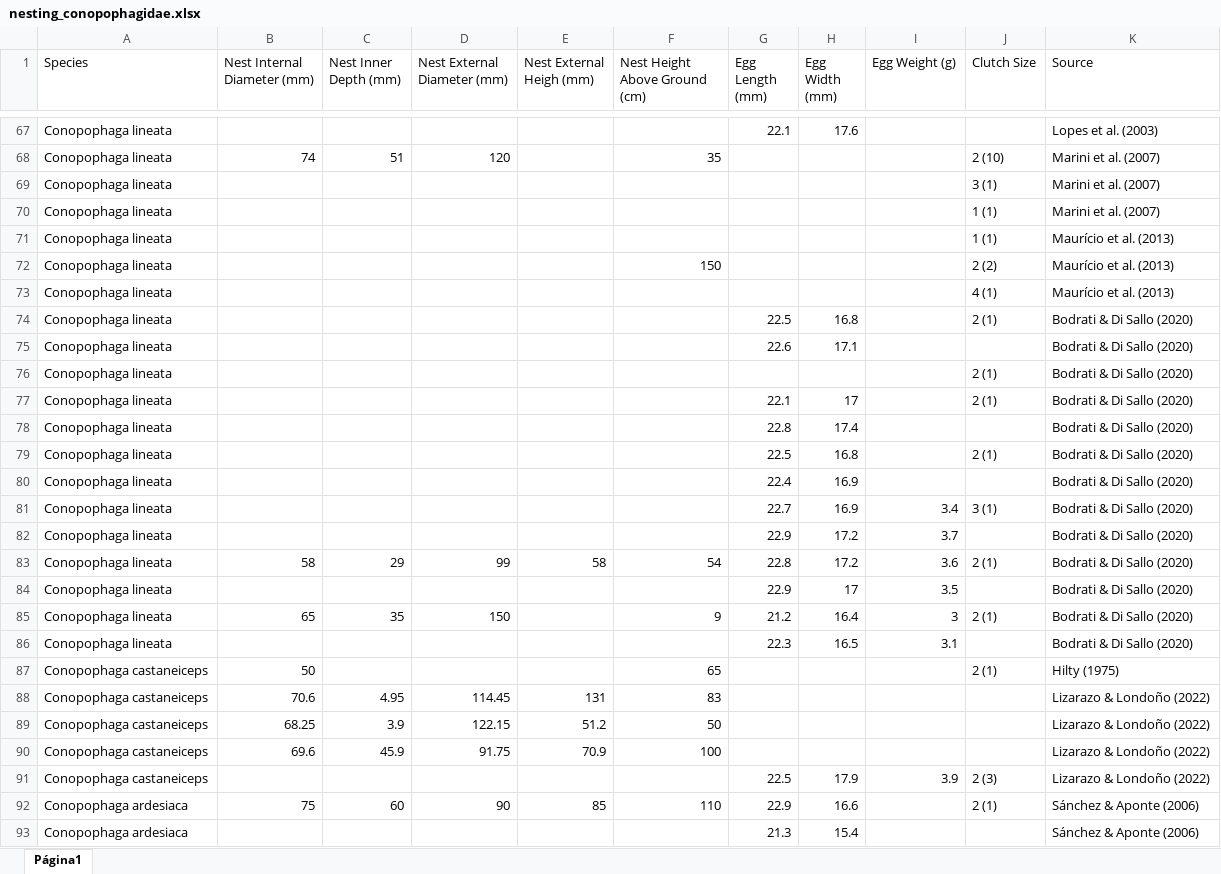
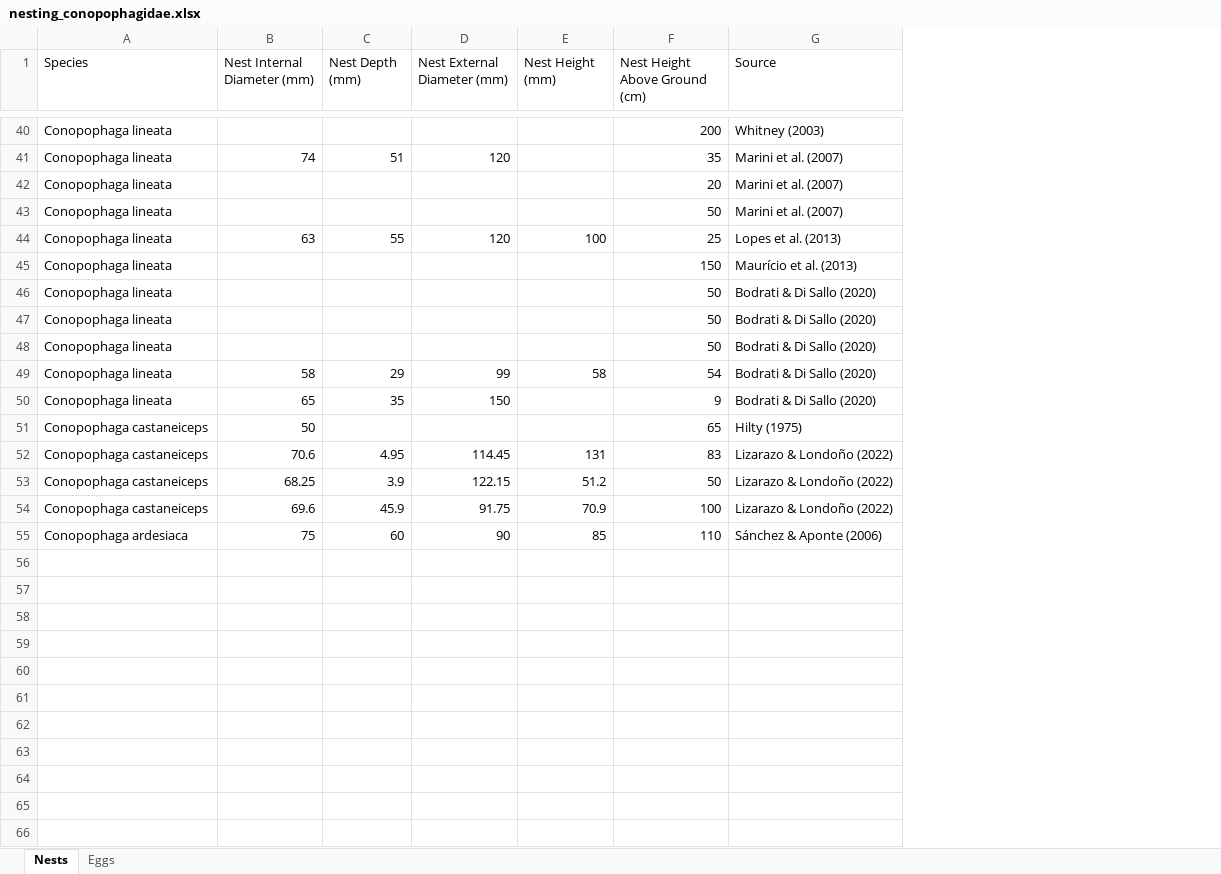
Before and after one commit to OdilonVieira/conopophagidaeNesting, an Excel workbook: nesting_conopophagidae.xlsx, sheet Nests, drawn as a sheet; only a part is shown, gaps mark what is left out; values as stored, in another font and other column widths than the file's, no cell formats; charts and pictures not drawn; removed rows and columns are numbered as before the commit, all else as after; the diff covers the shown part only; the diff names each change by its address in the sheet, - before the commit and + after, or states it on an @@ line.

```diff
--- a/nesting_conopophagidae.xlsx (sheet Nests)
+++ b/nesting_conopophagidae.xlsx (sheet Nests)
-sheet tab: Página1
+sheet tab: Nests
+sheet tab: Eggs
-column G (Egg Length (mm)), row 67: 22.1; rows 74-75: 22.5 | 22.6; row 83: 22.8; row 85: 21.2; row 92: 22.9
-column H (Egg Width (mm)), row 67: 17.6; rows 74-75: 16.8 | 17.1; row 83: 17.2; row 85: 16.4; row 92: 16.6
-column I (Egg Weight (g)), row 83: 3.6; row 85: 3
-column J (Clutch Size), rows 68-70: 2 (10) | 3 (1) | 1 (1); row 72: 2 (2); rows 74-76: 2 (1) |  | 2 (1); row 83: 2 (1); row 85: 2 (1); row 87: 2 (1); row 92: 2 (1)
-C1: Nest Inner Depth (mm)
+C1: Nest Depth (mm)
-E1: Nest External Heigh (mm)
+E1: Nest Height (mm)
-F40 (Nest Height Above Ground (cm)): (empty)
+F40 (Nest Height Above Ground (cm)): 200
-G40 (Source): Lopes et al. (2003)
+G40 (Source): Whitney (2003)
-F42 (Nest Height Above Ground (cm)): (empty)
+F42 (Nest Height Above Ground (cm)): 20
-F43 (Nest Height Above Ground (cm)): (empty)
+F43 (Nest Height Above Ground (cm)): 50
-row 71: Conopophaga lineata |  |  |  |  |  |  |  |  | 1 (1) | Maurício et al. (2013)
+row 44: Conopophaga lineata | 63 | 55 | 120 | 100 | 25 | Lopes et al. (2013)
-row 73: Conopophaga lineata |  |  |  |  |  |  |  |  | 4 (1) | Maurício et al. (2013)
-F46:F48 (Nest Height Above Ground (cm)): (empty)
+F46:F48 (Nest Height Above Ground (cm)): 50
-row 77: Conopophaga lineata |  |  |  |  |  | 22.1 | 17 |  | 2 (1) | Bodrati & Di Sallo (2020)
-row 78: Conopophaga lineata |  |  |  |  |  | 22.8 | 17.4 |  |  | Bodrati & Di Sallo (2020)
-row 79: Conopophaga lineata |  |  |  |  |  | 22.5 | 16.8 |  | 2 (1) | Bodrati & Di Sallo (2020)
-row 80: Conopophaga lineata |  |  |  |  |  | 22.4 | 16.9 |  |  | Bodrati & Di Sallo (2020)
-row 81: Conopophaga lineata |  |  |  |  |  | 22.7 | 16.9 | 3.4 | 3 (1) | Bodrati & Di Sallo (2020)
-row 82: Conopophaga lineata |  |  |  |  |  | 22.9 | 17.2 | 3.7 |  | Bodrati & Di Sallo (2020)
-row 84: Conopophaga lineata |  |  |  |  |  | 22.9 | 17 | 3.5 |  | Bodrati & Di Sallo (2020)
-row 86: Conopophaga lineata |  |  |  |  |  | 22.3 | 16.5 | 3.1 |  | Bodrati & Di Sallo (2020)
-row 91: Conopophaga castaneiceps |  |  |  |  |  | 22.5 | 17.9 | 3.9 | 2 (3) | Lizarazo & Londoño (2022)
-row 93: Conopophaga ardesiaca |  |  |  |  |  | 21.3 | 15.4 |  |  | Sánchez & Aponte (2006)
```
Also changed, not shown: 6 added rows, 33 removed rows and 8 edited cells elsewhere in this sheet, cell formats, charts or pictures, 2 other files.
